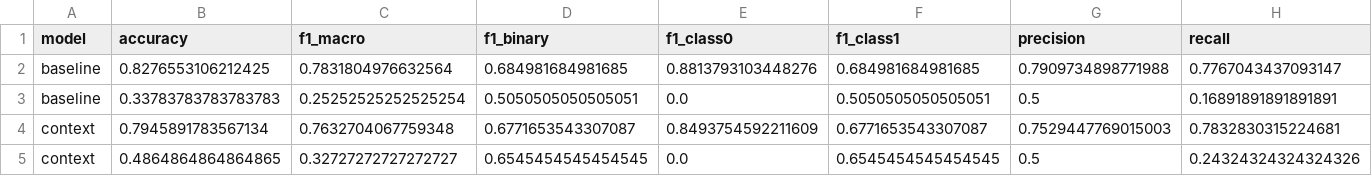
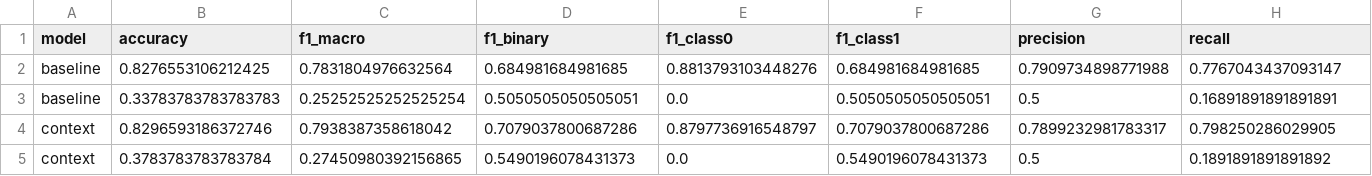
Before and after one commit to tessnim101/Hate-Speech-Detection, a CSV file: results/inference_summary.csv, drawn as a sheet; only a part is shown; removed rows and columns are numbered as before the commit, all else as after; rows hold the shown columns only; the diff names each change by its address in the sheet, - before the commit and + after, or states it on an @@ line.

```diff
--- a/results/inference_summary.csv
+++ b/results/inference_summary.csv
-row 4: context | 0.7945891783567134 | 0.7632704067759348 | 0.6771653543307087 | 0.8493754592211609 | 0.6771653543307087 | 0.7529447769015003 | 0.7832830315224681
-row 5: context | 0.4864864864864865 | 0.32727272727272727 | 0.6545454545454545 | 0.0 | 0.6545454545454545 | 0.5 | 0.24324324324324326
+row 4: context | 0.8296593186372746 | 0.7938387358618042 | 0.7079037800687286 | 0.8797736916548797 | 0.7079037800687286 | 0.7899232981783317 | 0.798250286029905
+row 5: context | 0.3783783783783784 | 0.27450980392156865 | 0.5490196078431373 | 0.0 | 0.5490196078431373 | 0.5 | 0.1891891891891892
```
Also changed, not shown: results/inference_per_sample.csv.
